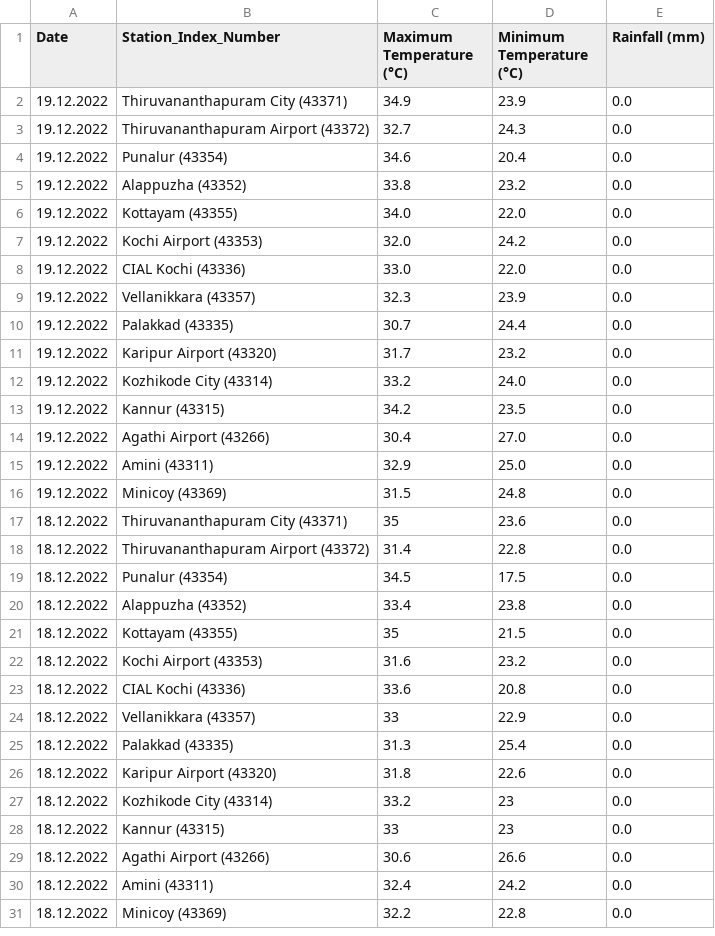
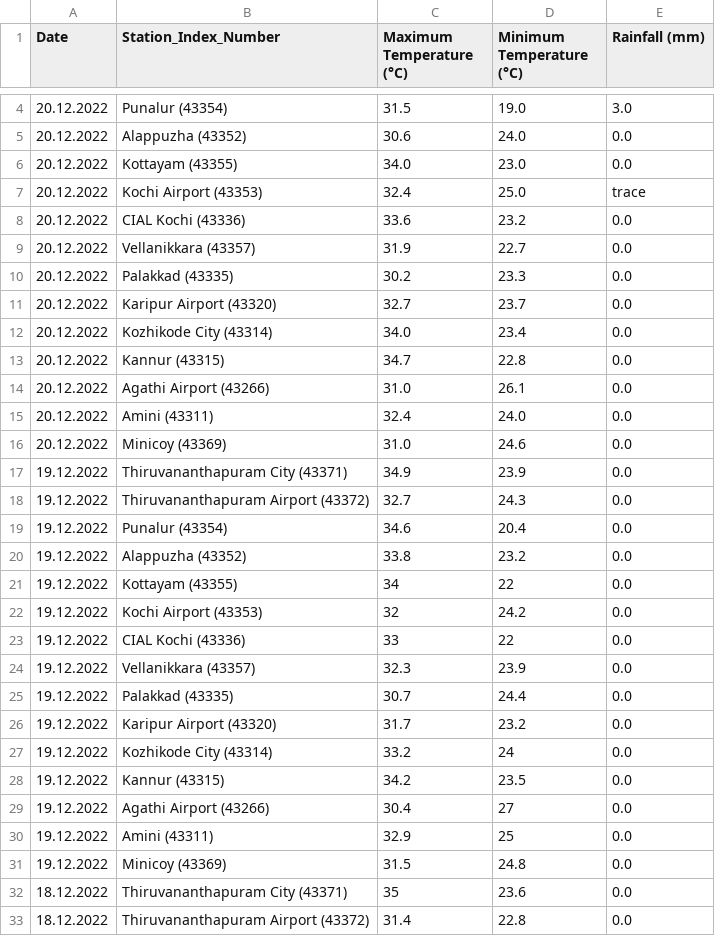
Before and after one commit to arungop/kerala-weather-collector, a CSV file: data/weather_accum.csv, drawn as a sheet; only a part is shown, gaps mark what is left out; the shorter side is filled out with more unchanged rows; the diff covers the shown part only.

```diff
--- a/data/weather_accum.csv
+++ b/data/weather_accum.csv
@@ -2 +4,14 @@ Date,Station_Index_Number,Maximum Temperature (°C),Minimum Temperature (°C),Ra
+20.12.2022,Punalur (43354),31.5,19.0,3.0
+20.12.2022,Alappuzha (43352),30.6,24.0,0.0
+20.12.2022,Kottayam (43355),34.0,23.0,0.0
+20.12.2022,Kochi Airport (43353),32.4,25.0,trace
+20.12.2022,CIAL Kochi (43336),33.6,23.2,0.0
+20.12.2022,Vellanikkara (43357),31.9,22.7,0.0
+20.12.2022,Palakkad (43335),30.2,23.3,0.0
+20.12.2022,Karipur Airport (43320),32.7,23.7,0.0
+20.12.2022,Kozhikode City (43314),34.0,23.4,0.0
+20.12.2022,Kannur (43315),34.7,22.8,0.0
+20.12.2022,Agathi Airport (43266),31.0,26.1,0.0
+20.12.2022,Amini (43311),32.4,24.0,0.0
+20.12.2022,Minicoy (43369),31.0,24.6,0.0
 19.12.2022,Thiruvananthapuram City (43371),34.9,23.9,0.0
@@ -5,5 +20,5 @@ Date,Station_Index_Number,Maximum Temperature (°C),Minimum Temperature (°C),Ra
 19.12.2022,Alappuzha (43352),33.8,23.2,0.0
-19.12.2022,Kottayam (43355),34.0,22.0,0.0
-19.12.2022,Kochi Airport (43353),32.0,24.2,0.0
-19.12.2022,CIAL Kochi (43336),33.0,22.0,0.0
+19.12.2022,Kottayam (43355),34,22,0.0
+19.12.2022,Kochi Airport (43353),32,24.2,0.0
+19.12.2022,CIAL Kochi (43336),33,22,0.0
 19.12.2022,Vellanikkara (43357),32.3,23.9,0.0
@@ -11,6 +26,6 @@ Date,Station_Index_Number,Maximum Temperature (°C),Minimum Temperature (°C),Ra
 19.12.2022,Karipur Airport (43320),31.7,23.2,0.0
-19.12.2022,Kozhikode City (43314),33.2,24.0,0.0
+19.12.2022,Kozhikode City (43314),33.2,24,0.0
 19.12.2022,Kannur (43315),34.2,23.5,0.0
-19.12.2022,Agathi Airport (43266),30.4,27.0,0.0
-19.12.2022,Amini (43311),32.9,25.0,0.0
+19.12.2022,Agathi Airport (43266),30.4,27,0.0
+19.12.2022,Amini (43311),32.9,25,0.0
 19.12.2022,Minicoy (43369),31.5,24.8,0.0
```
Also changed, not shown: 2 added rows elsewhere in this file, 1 other file.
